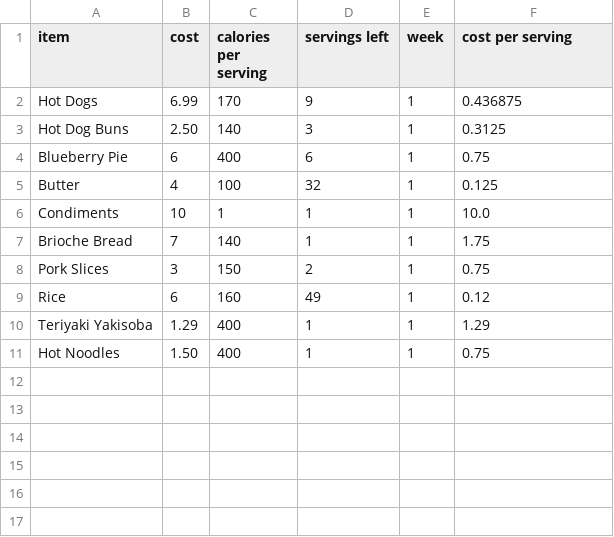
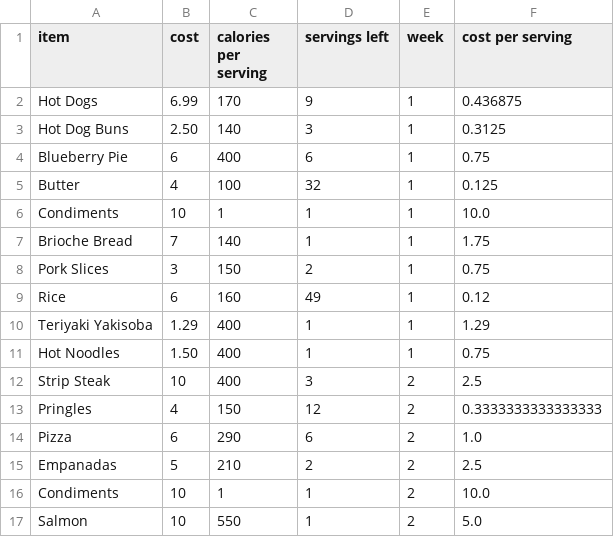
Before and after one commit to alzox/yummy, a CSV file: current food.csv, drawn as a sheet; the diff names each change by its address in the sheet, - before the commit and + after, or states it on an @@ line.

Commit message:
changed adding food and more food ate

```diff
--- a/current food.csv
+++ b/current food.csv
+row 12: Strip Steak | 10 | 400 | 3 | 2 | 2.5
+row 13: Pringles | 4 | 150 | 12 | 2 | 0.3333333333333333
+row 14: Pizza | 6 | 290 | 6 | 2 | 1.0
+row 15: Empanadas | 5 | 210 | 2 | 2 | 2.5
+row 16: Condiments | 10 | 1 | 1 | 2 | 10.0
+row 17: Salmon | 10 | 550 | 1 | 2 | 5.0
```
Also changed, not shown: consumption.csv, 3 other files.
